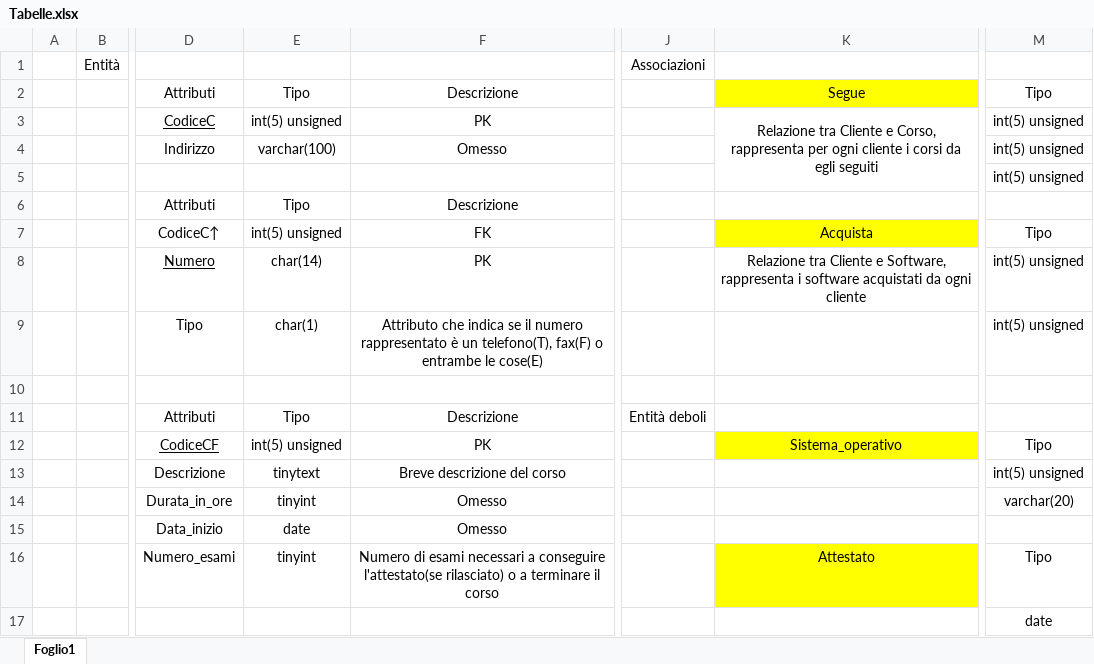
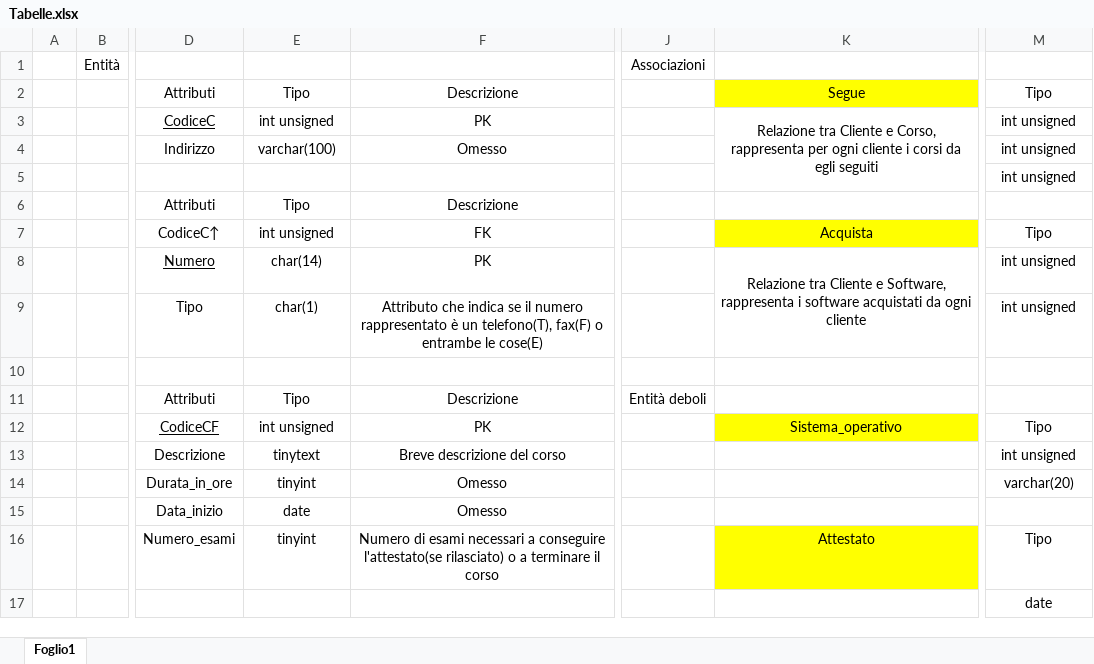
Before and after one commit to DbProject-Tortora19-20/Modello-logico, an Excel workbook: Tabelle.xlsx, sheet Foglio1, drawn as a sheet; only a part is shown, gaps mark what is left out; values as stored, in another font and other column widths than the file's, no borders; the diff covers the shown part only; the diff names each change by its address in the sheet, - before the commit and + after, or states it on an @@ line.

```diff
--- a/Tabelle.xlsx (sheet Foglio1)
+++ b/Tabelle.xlsx (sheet Foglio1)
-E3: int(5) unsigned
+E3: int unsigned
-M3:M5: int(5) unsigned
+M3:M5: int unsigned
-E7: int(5) unsigned
+E7: int unsigned
+K8:K9 merged
-M8:M9: int(5) unsigned
+M8:M9: int unsigned
-E12: int(5) unsigned
+E12: int unsigned
-M13: int(5) unsigned
+M13: int unsigned
```
Also changed, not shown: 2 added rows, 1 removed row, 31 edited cells and cell formats elsewhere in this sheet, 1 other file.
